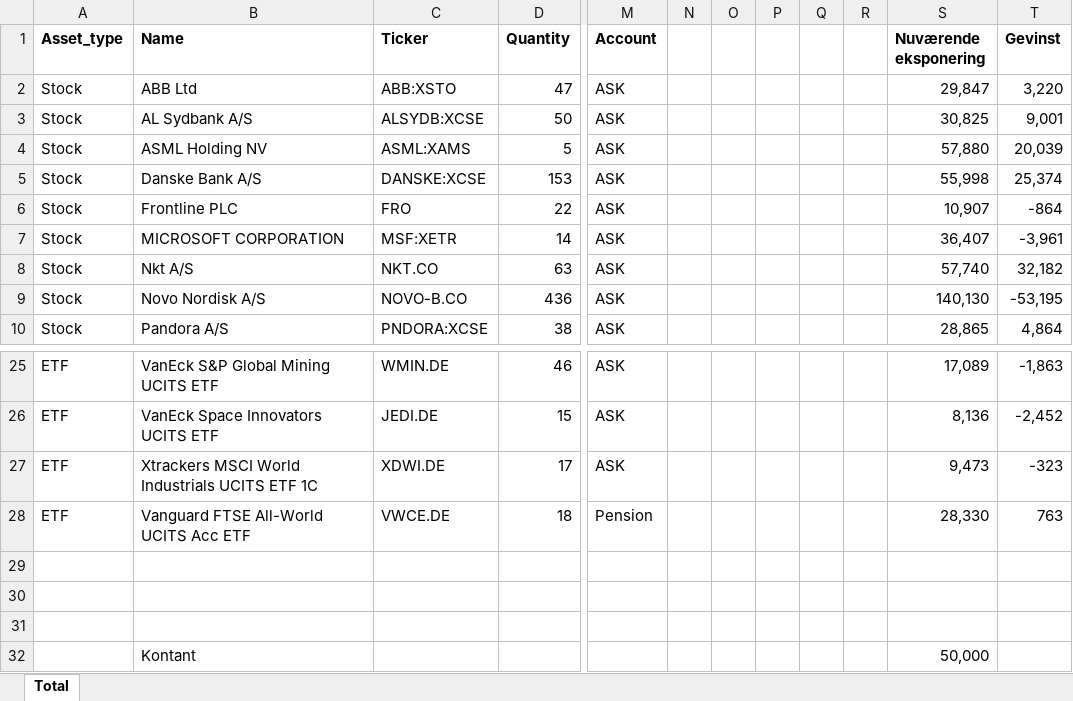
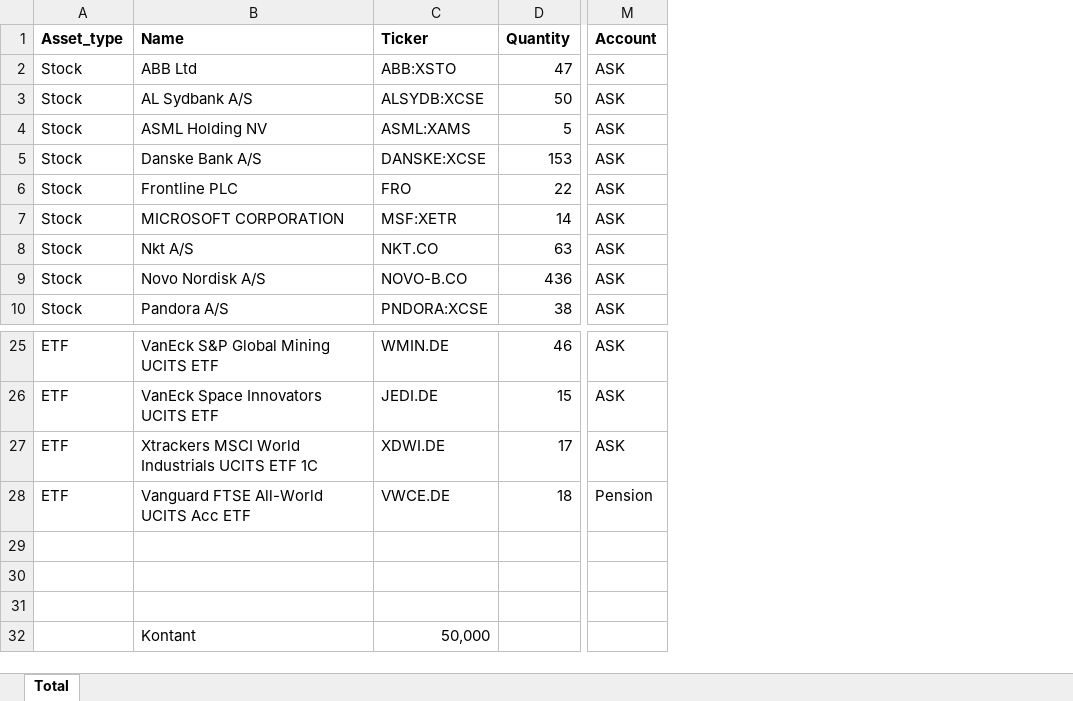
Before and after one commit to tonnirasmussen70/Portfolio-overview, an Excel workbook: AI_portfolio.xlsx, sheet Total, drawn as a sheet; only a part is shown, gaps mark what is left out; values as stored, in another font and other column widths than the file's, no borders; the diff names each change by its address in the sheet, - before the commit and + after, or states it on an @@ line.

Commit message:
Add files via upload

```diff
--- a/AI_portfolio.xlsx (sheet Total)
+++ b/AI_portfolio.xlsx (sheet Total)
-column N, empty
-column O, empty
-column P, empty
-column Q, empty
-column R, empty
-column S (Nuværende eksponering), rows 2-10: 29,847 | 30,825 | 57,880 | 55,998 | 10,907 | 36,407 | 57,740 | 140,130 | 28,865; rows 25-32: 17,089 | 8,136 | 9,473 | 28,330 |  |  |  | 50,000
-column T (Gevinst), rows 2-10: 3,220 | 9,001 | 20,039 | 25,374 | -864 | -3,961 | 32,182 | -53,195 | 4,864; rows 25-28: -1,863 | -2,452 | -323 | 763
-C32 (Ticker): (empty)
+C32 (Ticker): 50,000
```
